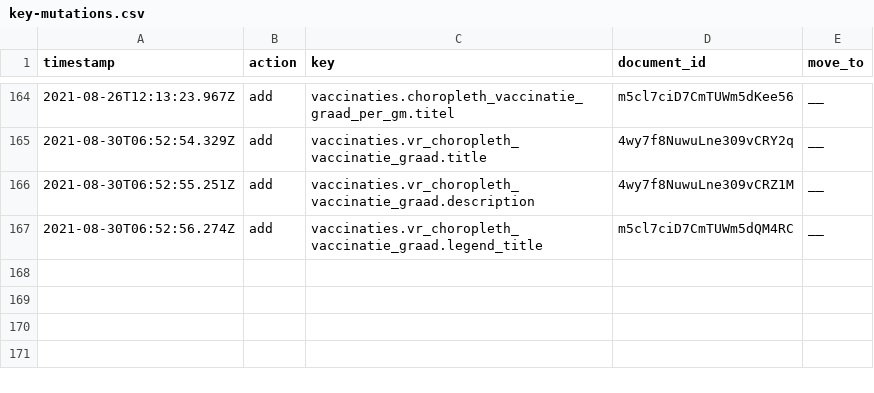
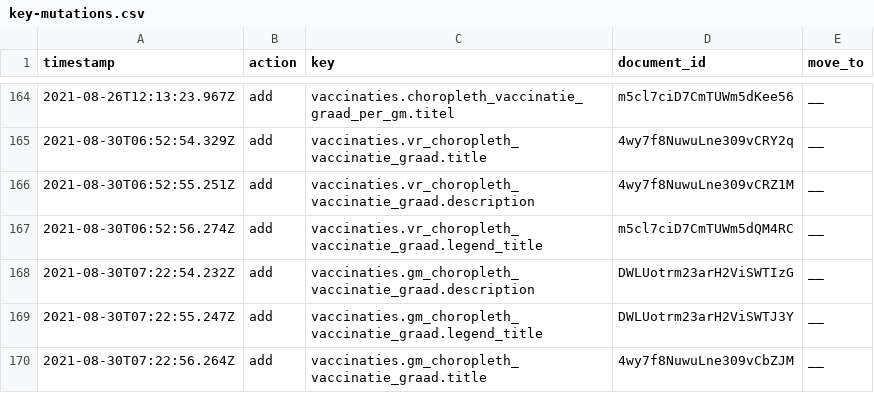
Before and after one commit to jorrikklijnsma/nl-covid19-data-dashboard, a CSV file: packages/cms/src/lokalize/key-mutations.csv, drawn as a sheet; only a part is shown, gaps mark what is left out.

Commit message:
Add vaccination coverage choropleth to GM pages (#3411)
* Add schema vaccine per age group on gm and vr level

* Update schema

* Add schema for vr and gm level

* Make everything required and remove age-group-percentage

* Rename difference key

* Removed unused keys, added regex to label

* Set the minimum yScale to 10 (#3384)

* Update ay11 timeline annotations  (#3381)

* Move variants chart to different folder

* Fix for timeline annotations and voiceover

* Getting started on vaccination coverage choropleth

* add mock data

* add mock data

* Change vr to gm

* Fix gmcode and regx

* Make values required again

* Fix gm and vr collection schema's for vaccine coverage

* Start work on configuring choropleth

* Fix the rest of the birthyear range regexes

* Remove superfluous properties from gm collection

* Update generated TS

* update vaccine coverage label pattern

* continue work on choropleth

* Add RichContentSelect

* remove unused styled-components props

* undo schema change

* run yarn format

* PR feedback

* fix RichContentSelect onClick handler

* Fix issues after merge

* Add vaccination coverage choropleth to VR pages

* Remove noisy echo

* Fix linting errors

* Apply JSON edits

* Add vaccination coverage choropleth to GM pages

* Update use-fill-color

* Update for new Choropleth component

* pass in metricName

* pass in metricName

* Use String.match() instead of Regex.exec()

* Use formatPercentage

Co-authored-by: VWSCoronaDashboard14 <76471292+VWSCoronaDashboard14@users.noreply.github.com>
Co-authored-by: VWSCoronaDashboard1 <66416946+VWSCoronaDashboard1@users.noreply.github.com>

```diff
--- a/packages/cms/src/lokalize/key-mutations.csv
+++ b/packages/cms/src/lokalize/key-mutations.csv
@@ -167 +167,4 @@ timestamp,action,key,document_id,move_to
 2021-08-30T06:52:56.274Z,add,vaccinaties.vr_choropleth_vaccinatie_graad.legend_title,m5cl7ciD7CmTUWm5dQM4RC,__
+2021-08-30T07:22:54.232Z,add,vaccinaties.gm_choropleth_vaccinatie_graad.description,DWLUotrm23arH2ViSWTIzG,__
+2021-08-30T07:22:55.247Z,add,vaccinaties.gm_choropleth_vaccinatie_graad.legend_title,DWLUotrm23arH2ViSWTJ3Y,__
+2021-08-30T07:22:56.264Z,add,vaccinaties.gm_choropleth_vaccinatie_graad.title,4wy7f8NuwuLne309vCbZJM,__
```
Also changed, not shown: 4 other files.
